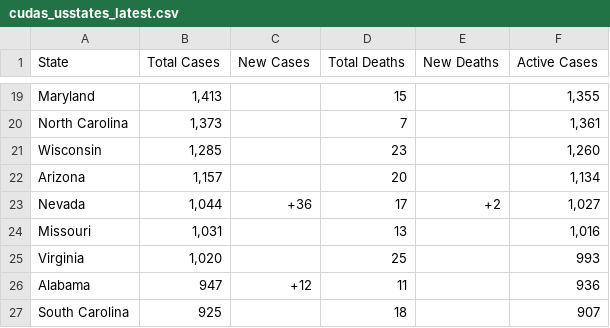
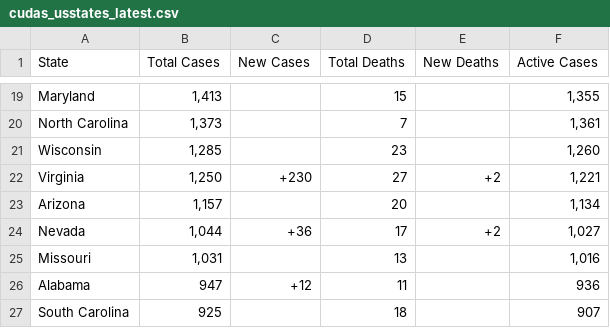
Before and after one commit to WeatherEric/covid19, a CSV file: latestdata/cudas_usstates_latest.csv, drawn as a sheet; only a part is shown, gaps mark what is left out; removed rows and columns are numbered as before the commit, all else as after; the diff names each change by its address in the sheet, - before the commit and + after, or states it on an @@ line.

Commit message:
20200331 13:30:01Z Upload

```diff
--- a/latestdata/cudas_usstates_latest.csv
+++ b/latestdata/cudas_usstates_latest.csv
+row 22: Virginia | 1,250 | +230 | 27 | +2 | 1,221
-row 25: Virginia | 1,020 |  | 25 |  | 993
```
